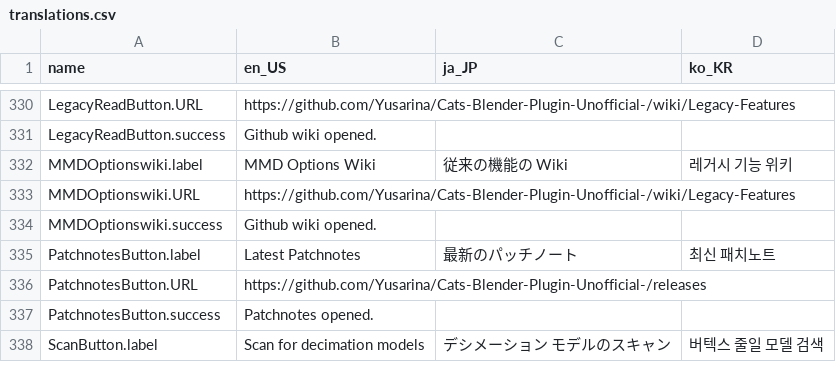
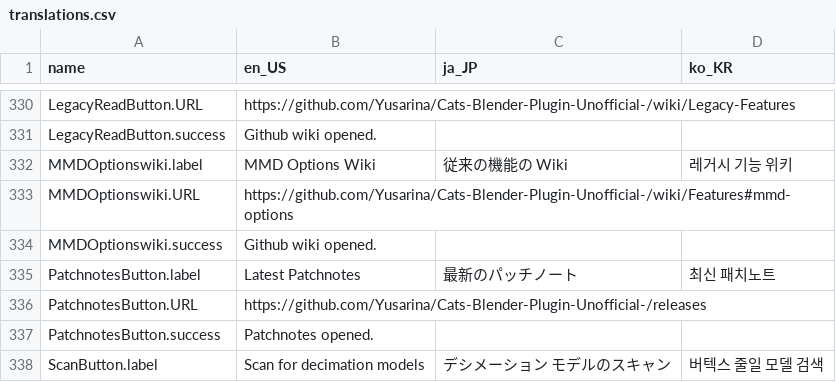
Before and after one commit to teamneoneko/Cats-Blender-Plugin-Unofficial-, a CSV file: resources/translations.csv, drawn as a sheet; only a part is shown, gaps mark what is left out.

Commit message:
Version 4.0.3.1
- Fix pose mode not showing apply to rest pose the first time you click start pose mode.
- Fix MMD Options Wiki button.

```diff
--- a/resources/translations.csv
+++ b/resources/translations.csv
@@ -541,3 +541,3 @@ LegacyReadButton.success,Github wiki opened.,,
 MMDOptionswiki.label,MMD Options Wiki,従来の機能の Wiki,레거시 기능 위키
-MMDOptionswiki.URL,https://github.com/Yusarina/Cats-Blender-Plugin-Unofficial-/wiki/Legacy-Features,,
+MMDOptionswiki.URL,https://github.com/Yusarina/Cats-Blender-Plugin-Unofficial-/wiki/Features#mmd-options,,
 MMDOptionswiki.success,Github wiki opened.,,
```
Also changed, not shown: 3 other files.
